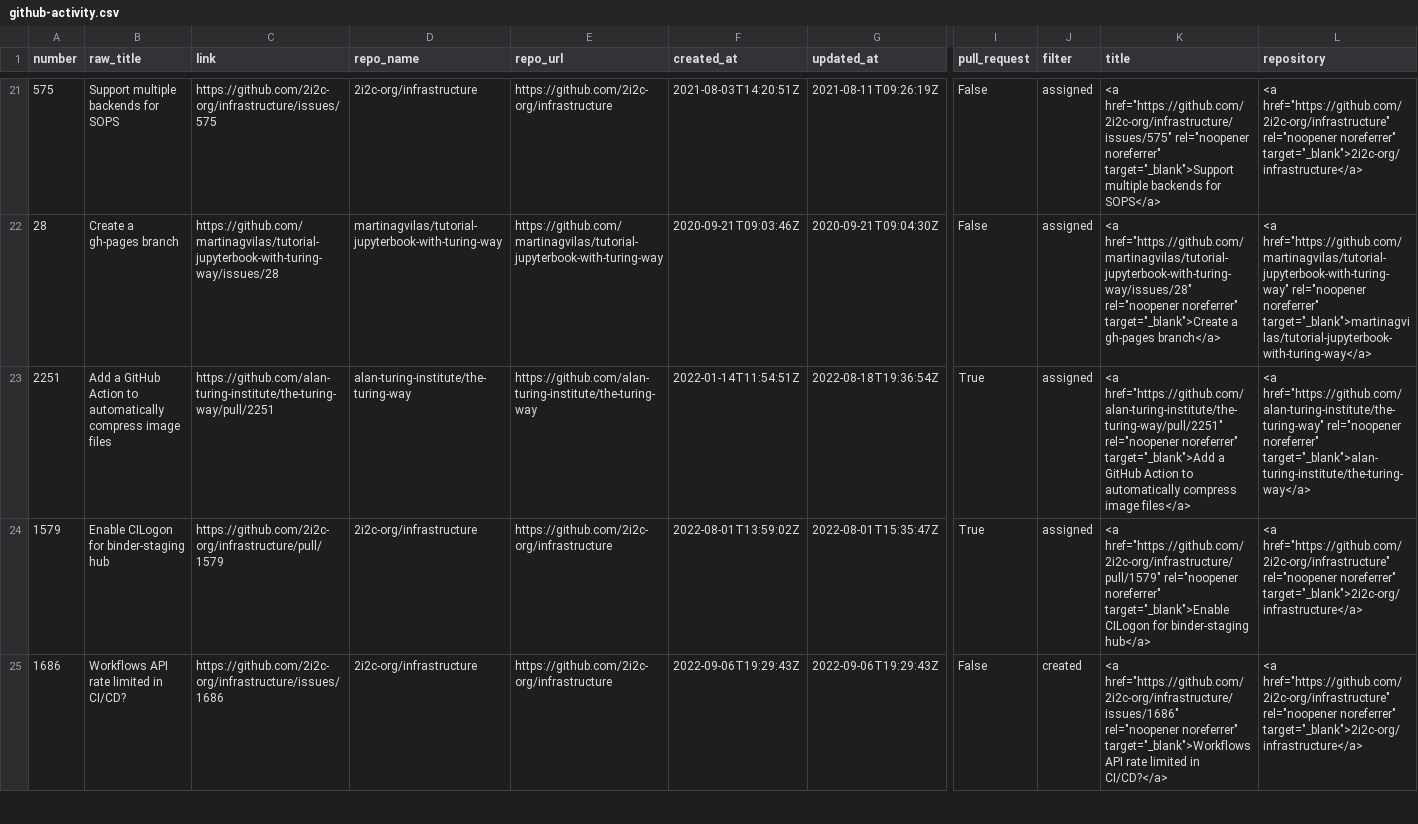
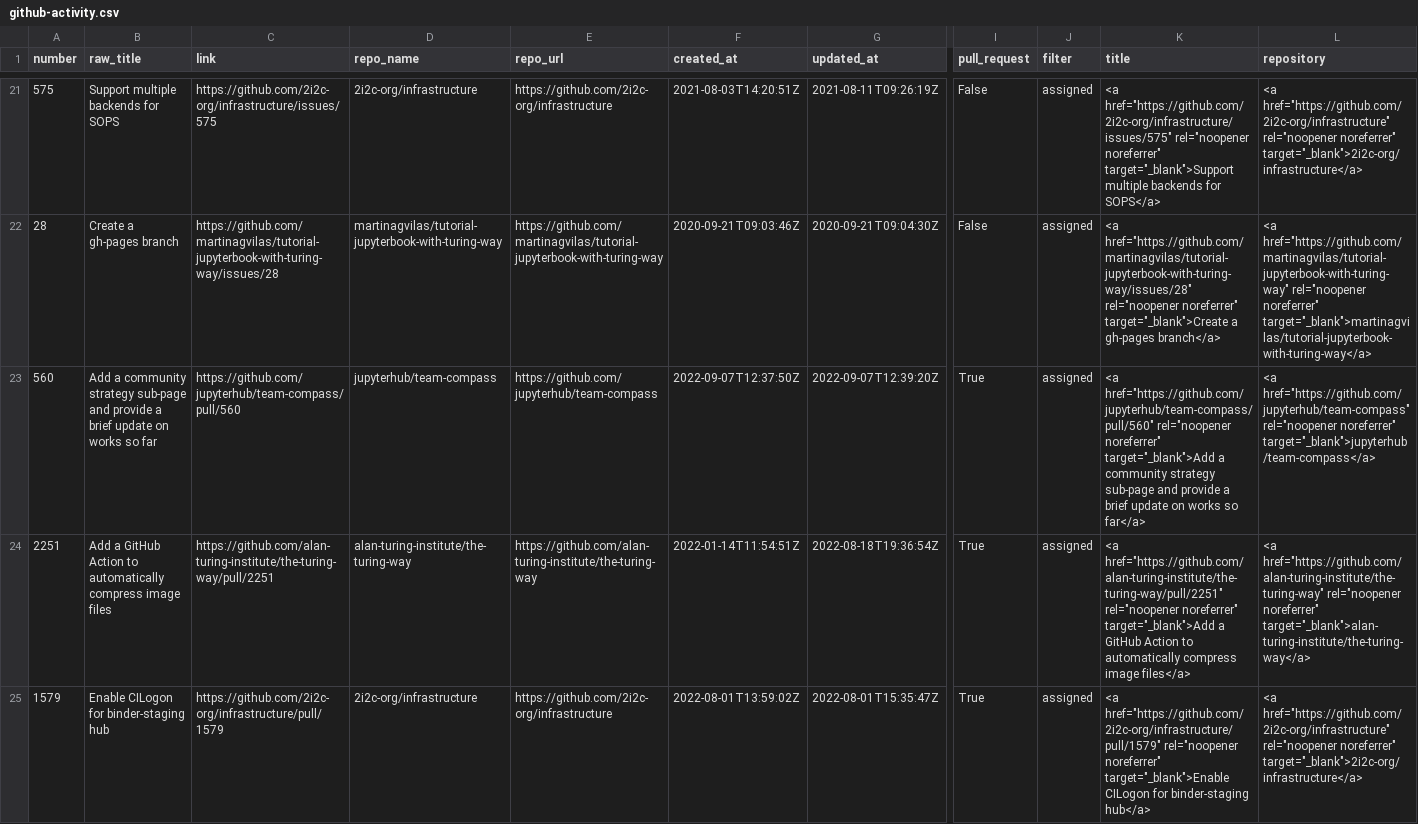
Before and after one commit to sgibson91/github-activity-dashboard, a CSV file: github-activity.csv, drawn as a sheet; only a part is shown, gaps mark what is left out; the shorter side is filled out with more unchanged rows; rows hold the shown columns only; the diff covers the shown part only; the diff names each change by its address in the sheet, - before the commit and + after, or states it on an @@ line.

Commit message:
Update the GitHub Activity CSV file

```diff
--- a/github-activity.csv
+++ b/github-activity.csv
+row 23: 560 | Add a community strategy sub-page and provide a brief update on works so far | https://github.com/jupyterhub/team-compass/pull/560 | jupyterhub/team-compass | https://github.com/jupyterhub/team-compass | 2022-09-07T12:37:50Z | 2022-09-07T12:39:20Z | True | assigned | <a href="https://github.com/jupyterhub/team-compass/pull/560" rel="noopener noreferrer" target="_blank">Add a community strategy sub-page and provide a brief update on works so far</a> | <a href="https://github.com/jupyterhub/team-compass" rel="noopener noreferrer" target="_blank">jupyterhub/team-compass</a>
```
Also changed, not shown: 1 added row and 1 edited cell elsewhere in this file.
